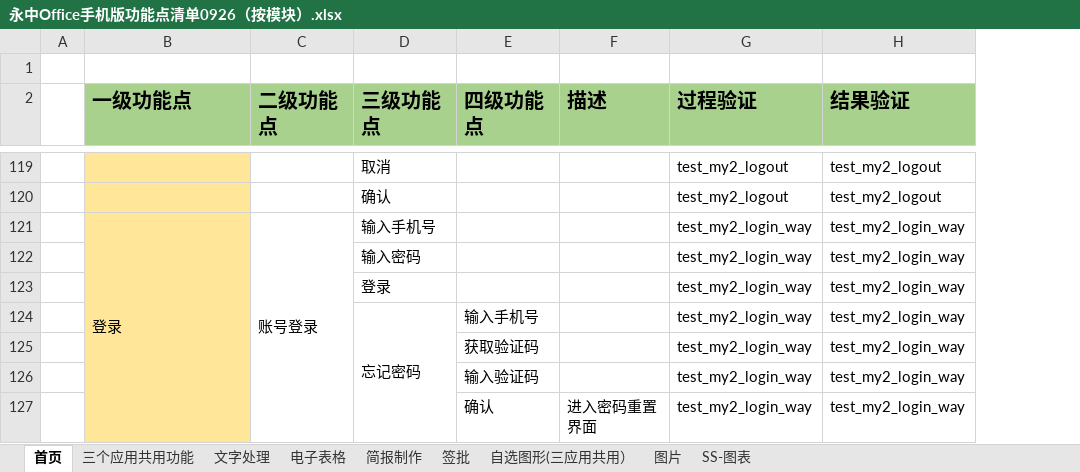
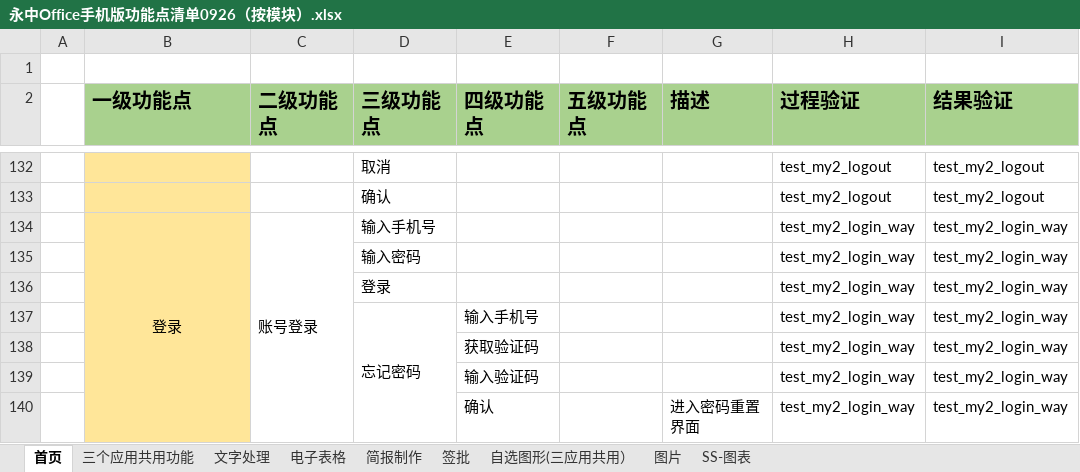
Before and after one commit to BraneZhang/office_test_project, an Excel workbook: APP_info/永中Office手机版功能点清单0926（按模块）.xlsx, sheet 首页, drawn as a sheet; only a part is shown, gaps mark what is left out; values as stored, in another font and other column widths than the file's, no borders; addresses are those after the commit; the diff covers the shown part only; the diff names each change by its address in the sheet, - before the commit and + after, or states it on an @@ line.

```diff
--- a/APP_info/永中Office手机版功能点清单0926（按模块）.xlsx (sheet 首页)
+++ b/APP_info/永中Office手机版功能点清单0926（按模块）.xlsx (sheet 首页)
+column F (五级功能点), empty
-B134 alignment: left
+B134 alignment: center
```
Also changed, not shown: 16 added rows, 1 edited cell and cell formats elsewhere in this sheet, sheet 电子表格.
